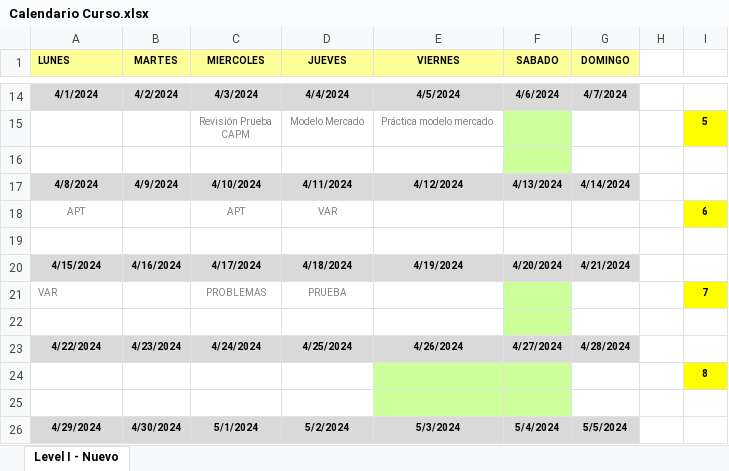
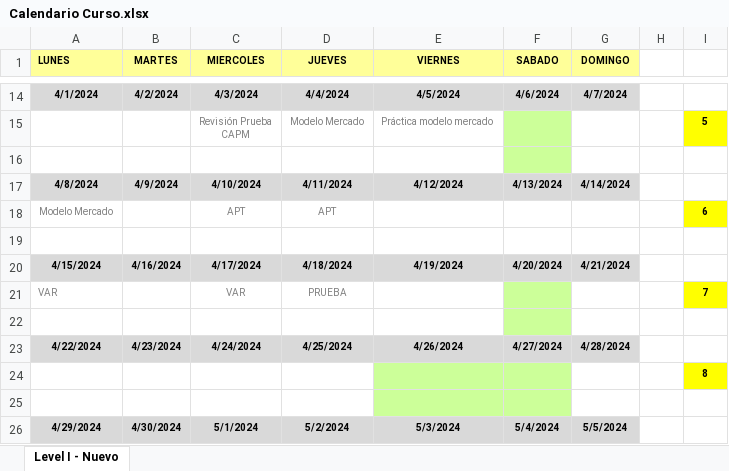
Before and after one commit to alfonso-santos/microcredencial-carteras-python-2023, an Excel workbook: Calendario Curso.xlsx, sheet Level I - Nuevo, drawn as a sheet; only a part is shown, gaps mark what is left out; values as stored, in another font and other column widths than the file's, no borders; the diff names each change by its address in the sheet, - before the commit and + after, or states it on an @@ line.

```diff
--- a/Calendario Curso.xlsx (sheet Level I - Nuevo)
+++ b/Calendario Curso.xlsx (sheet Level I - Nuevo)
-A18 (LUNES): APT
+A18 (LUNES): Modelo Mercado
-D18 (JUEVES): VAR
+D18 (JUEVES): APT
-C21 (MIERCOLES): PROBLEMAS
+C21 (MIERCOLES): VAR
```
Also changed, not shown: 6 other files.
